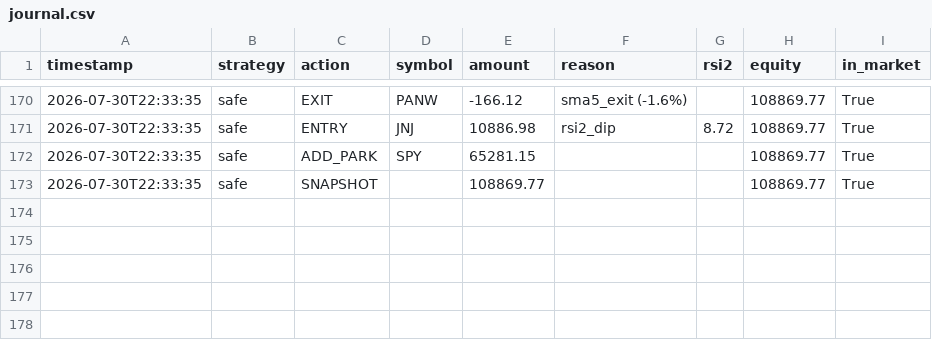
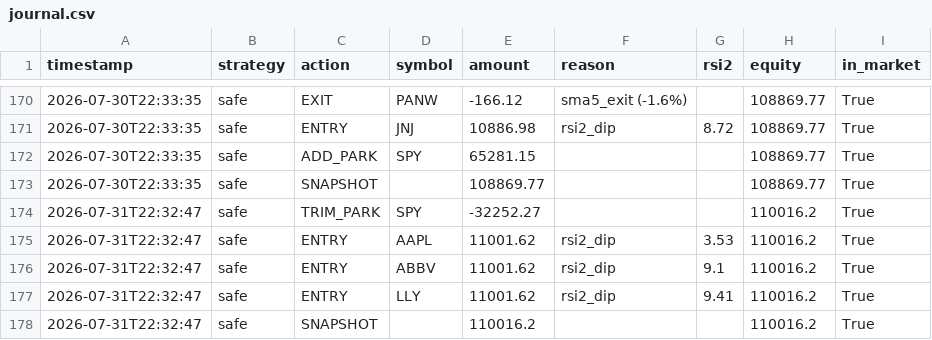
Before and after one commit to jonashaselhofer5-ship-it/Trader, a CSV file: data/journal.csv, drawn as a sheet; only a part is shown, gaps mark what is left out; the diff names each change by its address in the sheet, - before the commit and + after, or states it on an @@ line.

```diff
--- a/data/journal.csv
+++ b/data/journal.csv
+row 174: 2026-07-31T22:32:47 | safe | TRIM_PARK | SPY | -32252.27 |  |  | 110016.2 | True
+row 175: 2026-07-31T22:32:47 | safe | ENTRY | AAPL | 11001.62 | rsi2_dip | 3.53 | 110016.2 | True
+row 176: 2026-07-31T22:32:47 | safe | ENTRY | ABBV | 11001.62 | rsi2_dip | 9.1 | 110016.2 | True
+row 177: 2026-07-31T22:32:47 | safe | ENTRY | LLY | 11001.62 | rsi2_dip | 9.41 | 110016.2 | True
+row 178: 2026-07-31T22:32:47 | safe | SNAPSHOT |  | 110016.2 |  |  | 110016.2 | True
```
Also changed, not shown: 1 other file.
